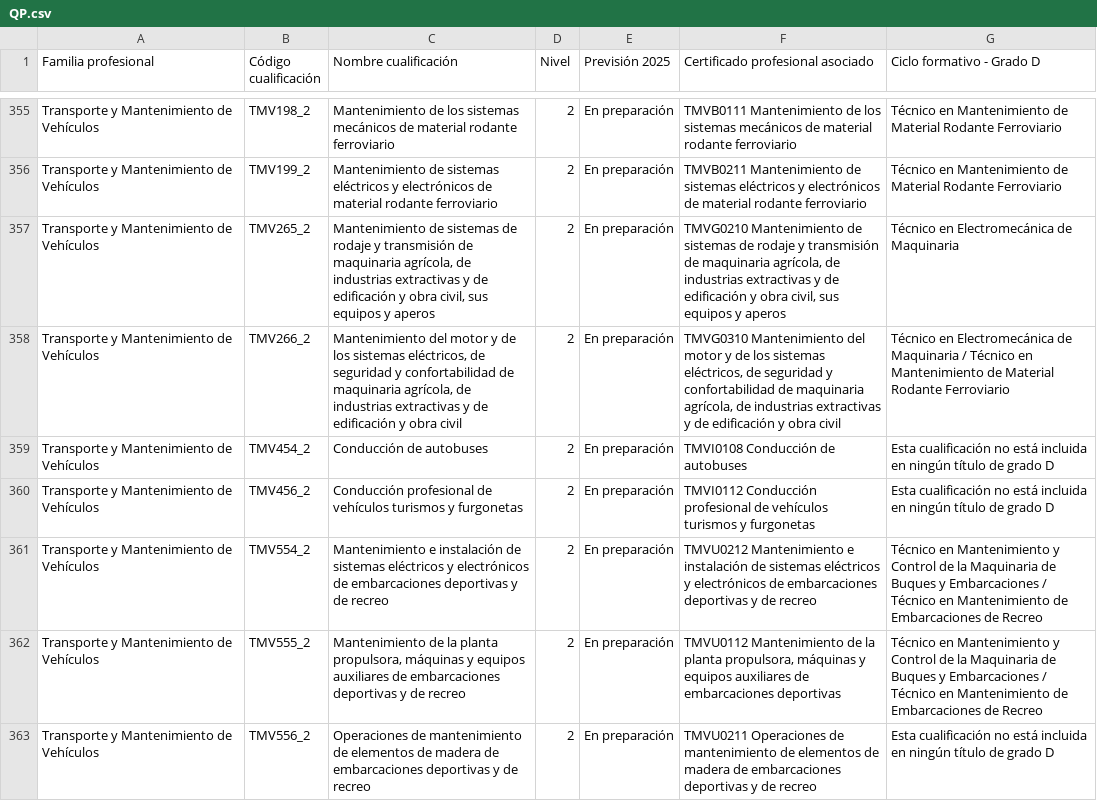
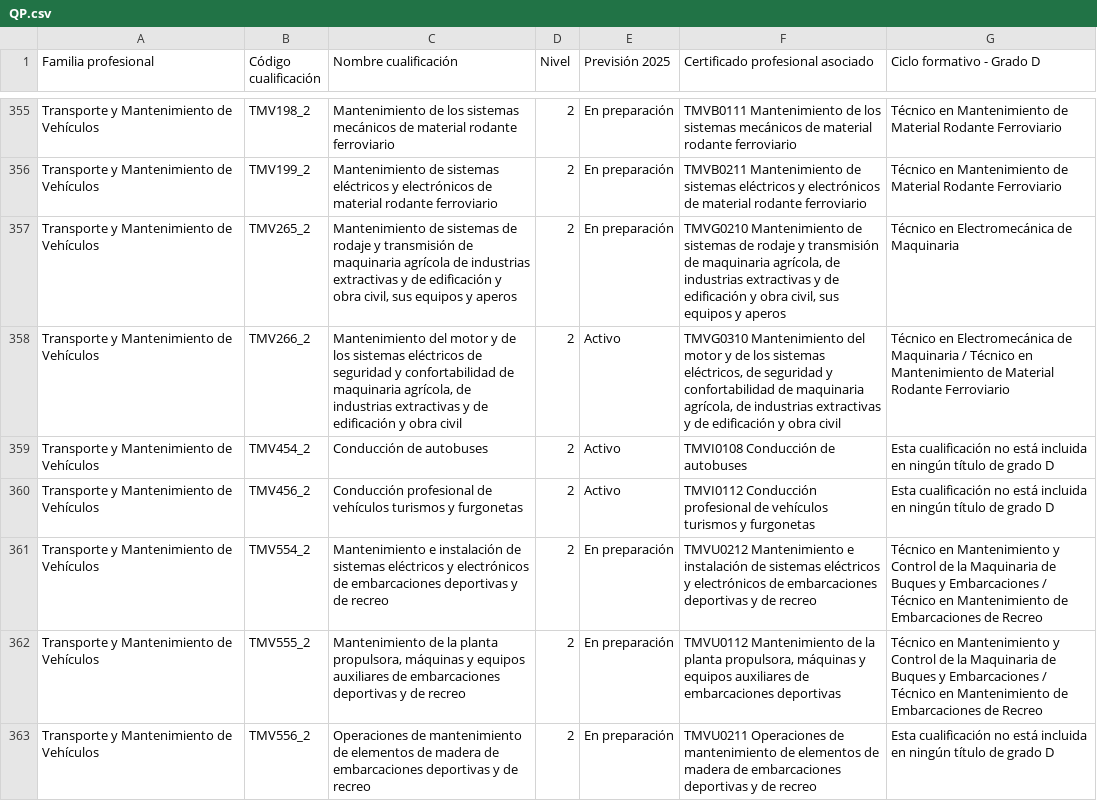
Before and after one commit to proschil/cualificaciones_profesionales, a CSV file: QP.csv, drawn as a sheet; only a part is shown, gaps mark what is left out; the diff covers the shown part only.

```diff
--- a/QP.csv
+++ b/QP.csv
@@ -357,4 +357,4 @@ Transporte y Mantenimiento de Vehículos;TMV199_2;Mantenimiento de sistemas elé
-Transporte y Mantenimiento de Vehículos;TMV265_2;Mantenimiento de sistemas de rodaje y transmisión de maquinaria agrícola, de industrias extractivas y de edificación y obra civil, sus equipos y aperos;2;En preparación;TMVG0210 Mantenimiento de sistemas de rodaje y transmisión de maquinaria agrícola, de industrias extractivas y de edificación y obra civil, sus equipos y aperos;Técnico en Electromecánica de Maquinaria
-Transporte y Mantenimiento de Vehículos;TMV266_2;Mantenimiento del motor y de los sistemas eléctricos, de seguridad y confortabilidad de maquinaria agrícola, de industrias extractivas y de edificación y obra civil;2;En preparación;TMVG0310 Mantenimiento del motor y de los sistemas eléctricos, de seguridad y confortabilidad de maquinaria agrícola, de industrias extractivas y de edificación y obra civil;Técnico en Electromecánica de Maquinaria / Técnico en Mantenimiento de Material Rodante Ferroviario
-Transporte y Mantenimiento de Vehículos;TMV454_2;Conducción de autobuses;2;En preparación;TMVI0108 Conducción de autobuses;Esta cualificación no está incluida en ningún título de grado D
-Transporte y Mantenimiento de Vehículos;TMV456_2;Conducción profesional de vehículos turismos y furgonetas;2;En preparación;TMVI0112 Conducción profesional de vehículos turismos y furgonetas;Esta cualificación no está incluida en ningún título de grado D
+Transporte y Mantenimiento de Vehículos;TMV265_2;Mantenimiento de sistemas de rodaje y transmisión de maquinaria agrícola de industrias extractivas y de edificación y obra civil, sus equipos y aperos;2;En preparación;TMVG0210 Mantenimiento de sistemas de rodaje y transmisión de maquinaria agrícola, de industrias extractivas y de edificación y obra civil, sus equipos y aperos;Técnico en Electromecánica de Maquinaria;;;;;;
+Transporte y Mantenimiento de Vehículos;TMV266_2;Mantenimiento del motor y de los sistemas eléctricos de seguridad y confortabilidad de maquinaria agrícola, de industrias extractivas y de edificación y obra civil;2;Activo;TMVG0310 Mantenimiento del motor y de los sistemas eléctricos, de seguridad y confortabilidad de maquinaria agrícola, de industrias extractivas y de edificación y obra civil;Técnico en Electromecánica de Maquinaria / Técnico en Mantenimiento de Material Rodante Ferroviario ;;;;;;
+Transporte y Mantenimiento de Vehículos;TMV454_2;Conducción de autobuses;2;Activo;TMVI0108 Conducción de autobuses;Esta cualificación no está incluida en ningún título de grado D;;;;;;
+Transporte y Mantenimiento de Vehículos;TMV456_2;Conducción profesional de vehículos turismos y furgonetas;2;Activo;TMVI0112 Conducción profesional de vehículos turismos y furgonetas;Esta cualificación no está incluida en ningún título de grado D;;;;;;
```
Also changed, not shown: 40 edited cells elsewhere in this file.
